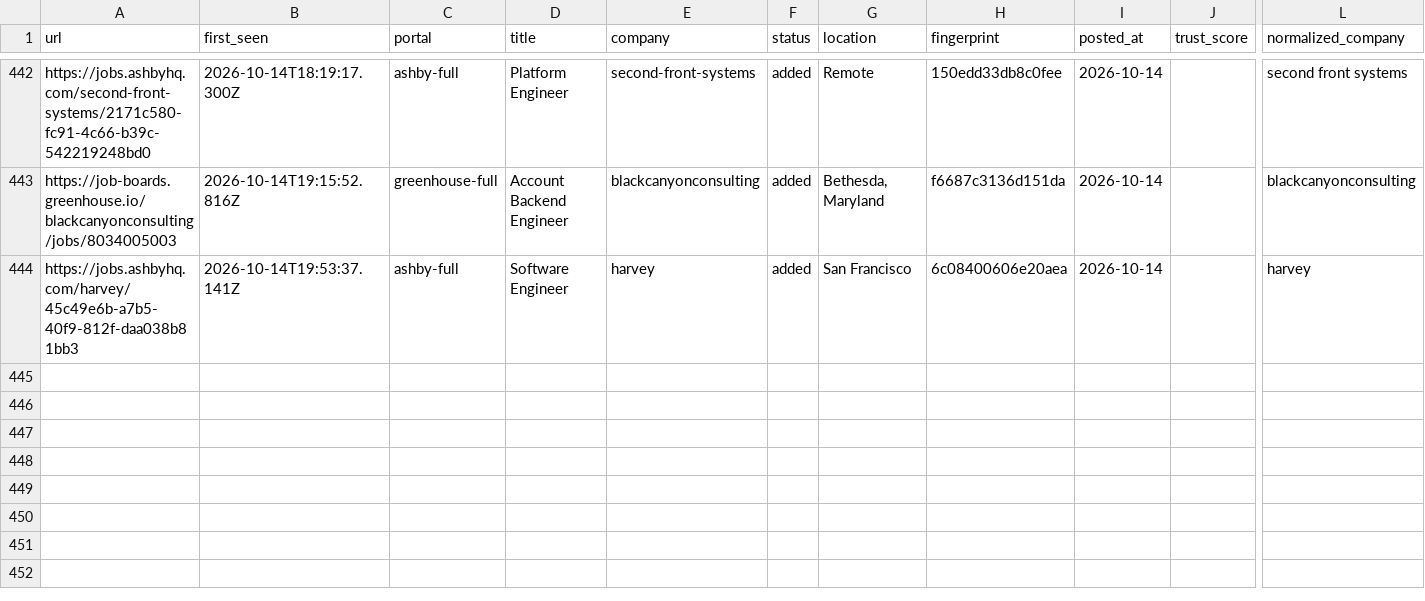
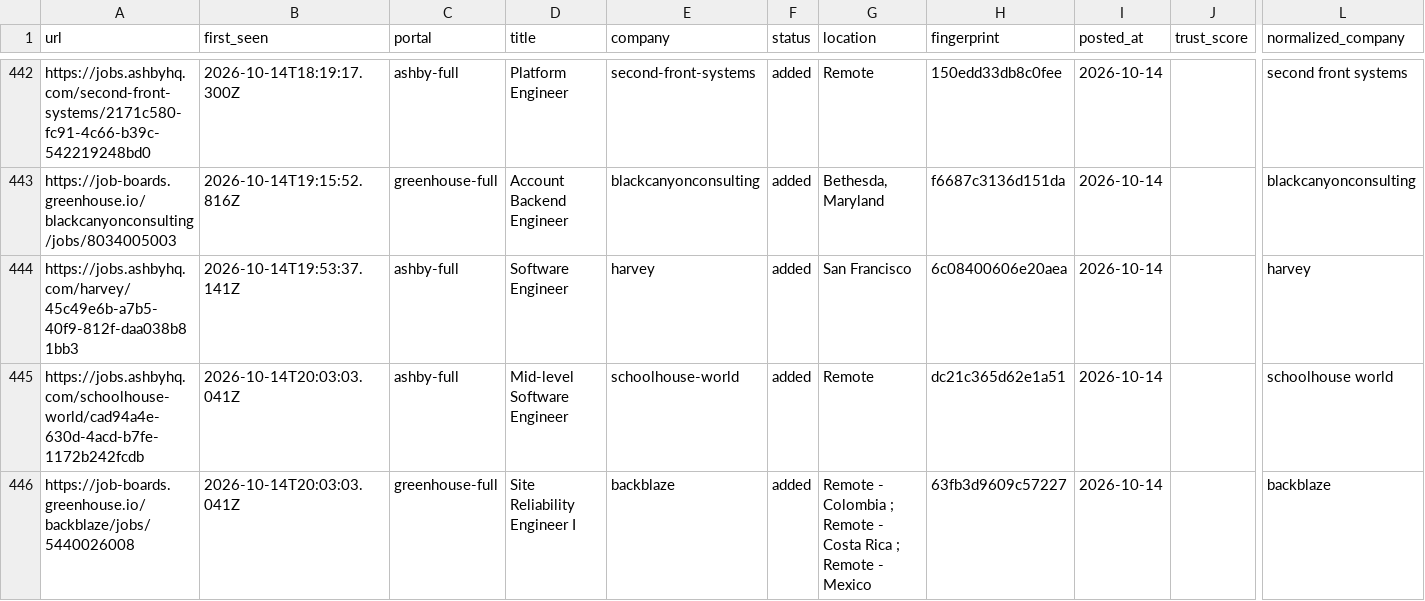
Before and after one commit to manavmalavia18/ghal-scanner, a TSV file: data/scan-history.tsv, drawn as a sheet; only a part is shown, gaps mark what is left out; rows hold the shown columns only; the diff names each change by its address in the sheet, - before the commit and + after, or states it on an @@ line.

```diff
--- a/data/scan-history.tsv
+++ b/data/scan-history.tsv
+row 445: https://jobs.ashbyhq.com/schoolhouse-world/cad94a4e-630d-4acd-b7fe-1172b242fcdb | 2026-10-14T20:03:03.041Z | ashby-full | Mid-level Software Engineer | schoolhouse-world | added | Remote | dc21c365d62e1a51 | 2026-10-14 |  | schoolhouse world
+row 446: https://job-boards.greenhouse.io/backblaze/jobs/5440026008 | 2026-10-14T20:03:03.041Z | greenhouse-full | Site Reliability Engineer I | backblaze | added | Remote - Colombia ; Remote - Costa Rica ; Remote - Mexico | 63fb3d9609c57227 | 2026-10-14 |  | backblaze
```
Also changed, not shown: 3 other files.
